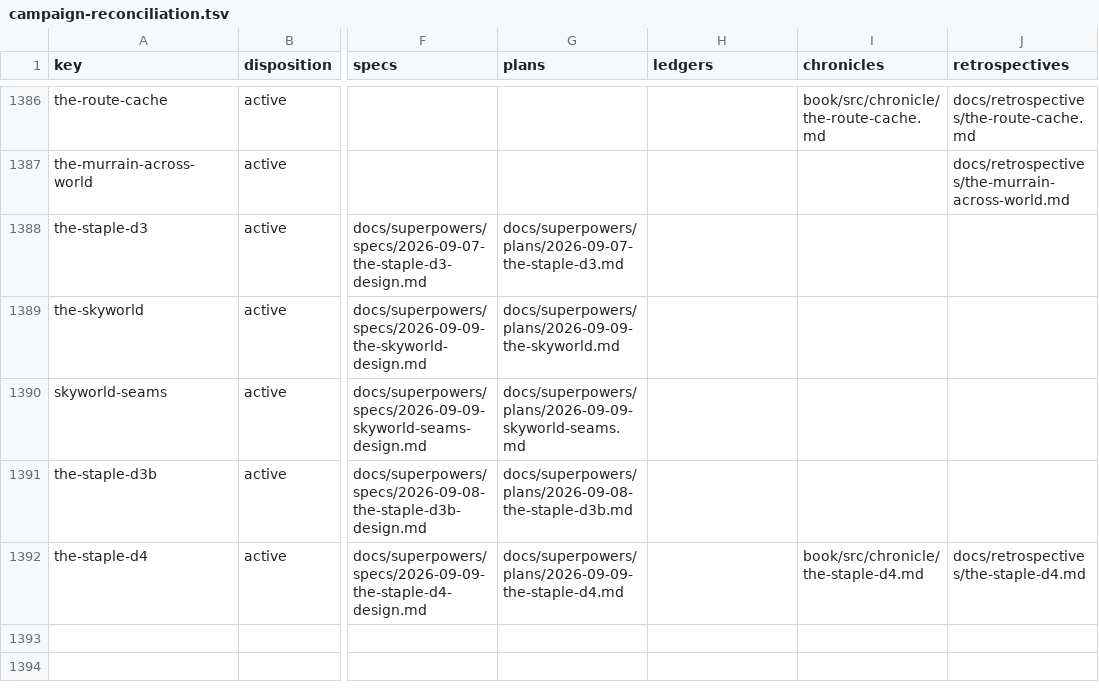
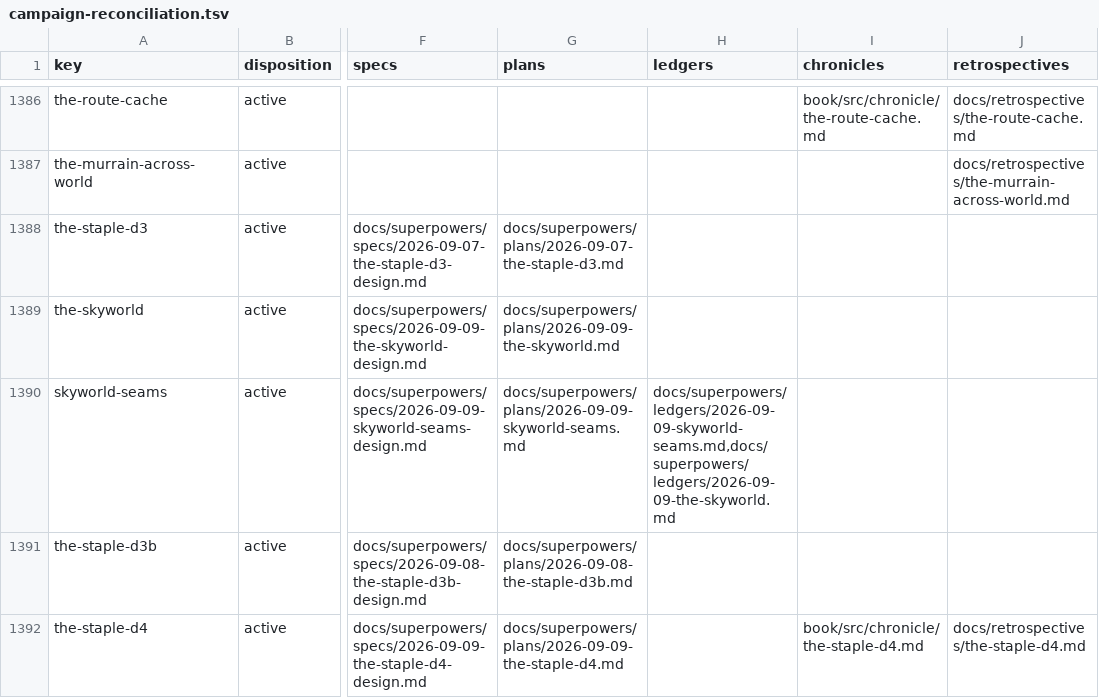
Before and after one commit to hornvale/hornvale, a TSV file: docs/audits/campaign-reconciliation.tsv, drawn as a sheet; only a part is shown, gaps mark what is left out; the diff names each change by its address in the sheet, - before the commit and + after, or states it on an @@ line.

Commit message:
test: pin Skyworld root contract

```diff
--- a/docs/audits/campaign-reconciliation.tsv
+++ b/docs/audits/campaign-reconciliation.tsv
-H1390 (ledgers): (empty)
+H1390 (ledgers): docs/superpowers/ledgers/2026-09-09-skyworld-seams.md,docs/superpowers/ledgers/2026-09-09-the-skyworld.md
```
Also changed, not shown: 4 other files.
